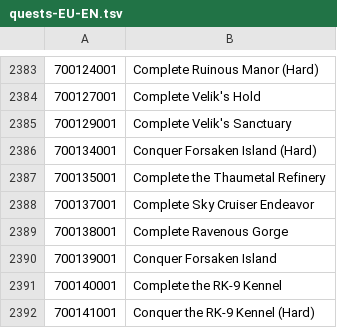
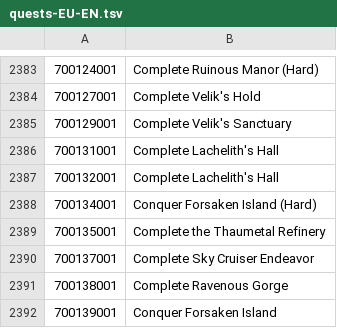
Before and after one commit to hazedev0/TeraDpsMeterData, a TSV file: quests/quests-EU-EN.tsv, drawn as a sheet; only a part is shown, gaps mark what is left out; the shorter side is filled out with more unchanged rows; the diff names each change by its address in the sheet, - before the commit and + after, or states it on an @@ line.

```diff
--- a/quests/quests-EU-EN.tsv
+++ b/quests/quests-EU-EN.tsv
+row 2386: 700131001 | Complete Lachelith's Hall
+row 2387: 700132001 | Complete Lachelith's Hall
```
Also changed, not shown: achievements/achievements-EU-EN.tsv, dungeons/dungeons-EU-EN.tsv, 5 other files.
